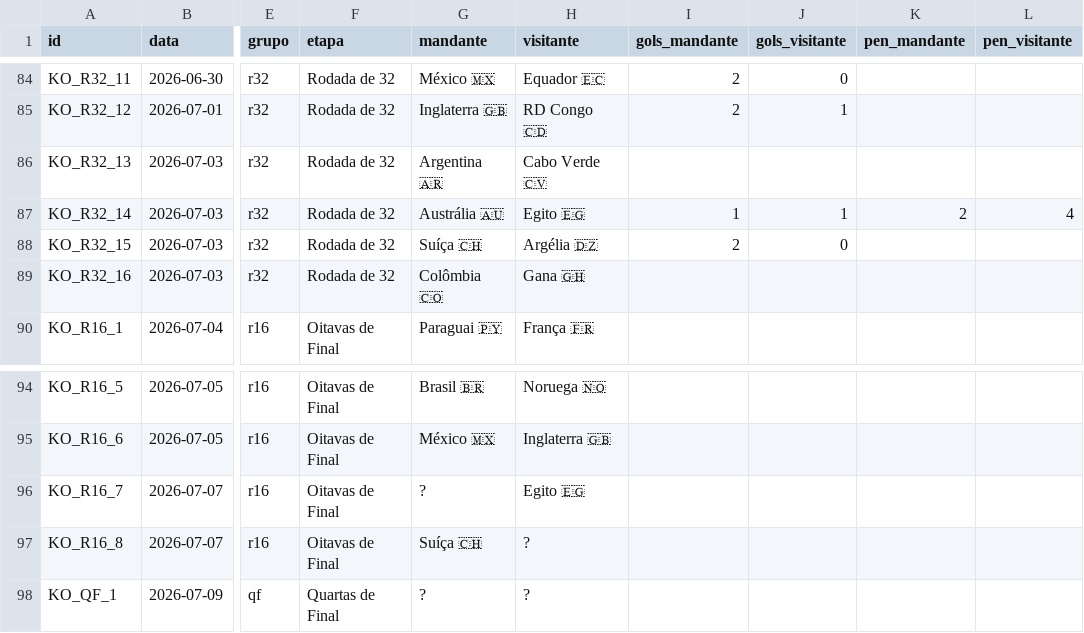
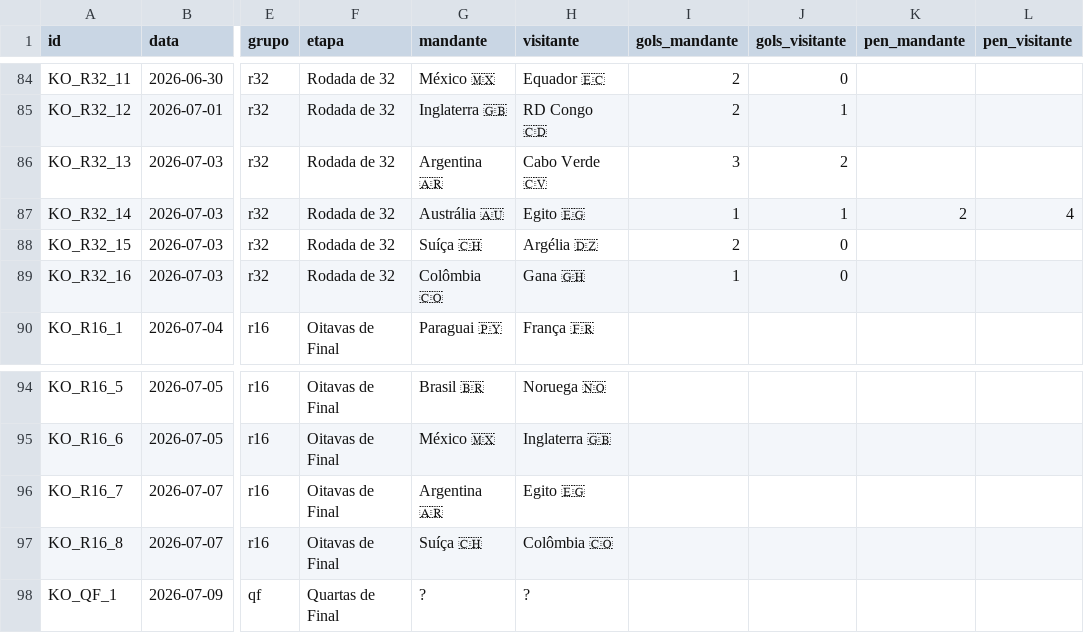
Before and after one commit to dttjader/tabcopa26, a CSV file: public/resultados.csv, drawn as a sheet; only a part is shown, gaps mark what is left out; the diff names each change by its address in the sheet, - before the commit and + after, or states it on an @@ line.

Commit message:
G88

```diff
--- a/public/resultados.csv
+++ b/public/resultados.csv
-I86 (gols_mandante): (empty)
+I86 (gols_mandante): 3
-J86 (gols_visitante): (empty)
+J86 (gols_visitante): 2
-I89 (gols_mandante): (empty)
+I89 (gols_mandante): 1
-J89 (gols_visitante): (empty)
+J89 (gols_visitante): 0
-G96 (mandante): ?
+G96 (mandante): Argentina 🇦🇷
-H97 (visitante): ?
+H97 (visitante): Colômbia 🇨🇴
```
